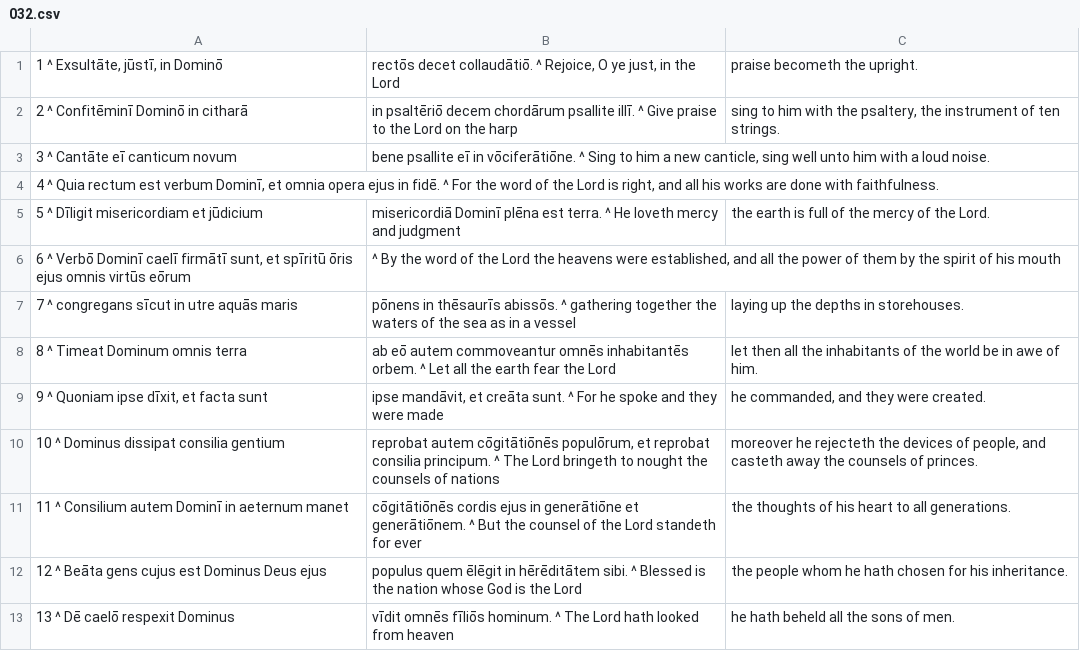
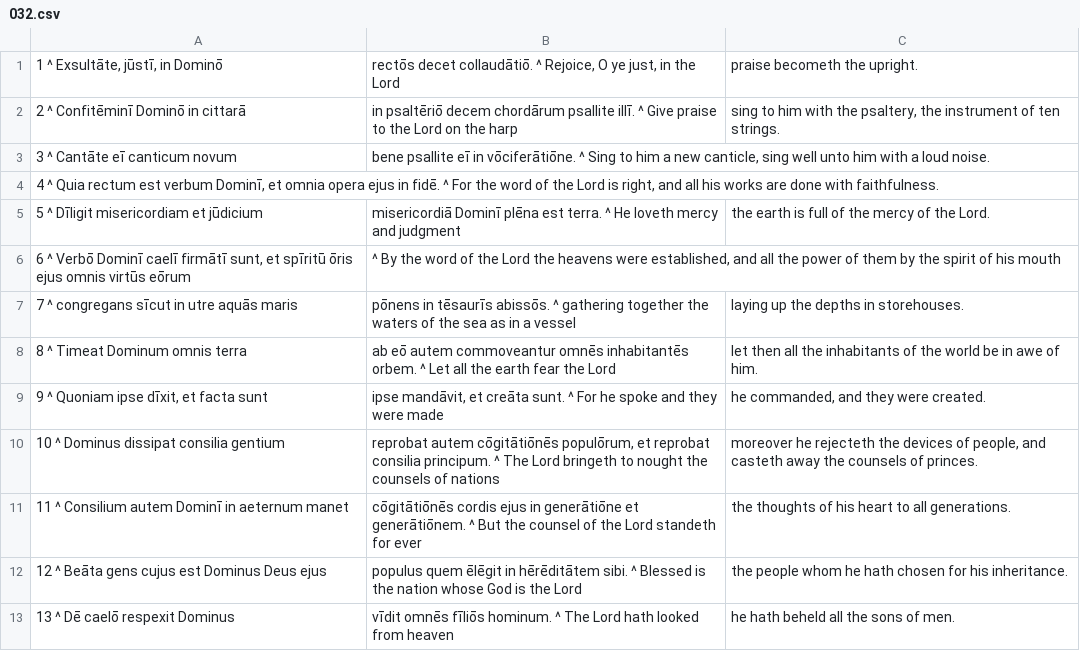
Before and after one commit to DoctrinaLatina/doctrina-latina, a CSV file: vulgata/01-vetus-testamentum/21-psalmi/032.csv, drawn as a sheet; only a part is shown.

```diff
--- a/vulgata/01-vetus-testamentum/21-psalmi/032.csv
+++ b/vulgata/01-vetus-testamentum/21-psalmi/032.csv
@@ -1,3 +1,3 @@
 1 ^ Exsultāte, jūstī, in Dominō; rectōs decet collaudātiō. ^ Rejoice, O ye just, in the Lord; praise becometh the upright.
-2 ^ Confitēminī Dominō in citharā; in psaltēriō decem chordārum psallite illī. ^ Give praise to the Lord on the harp; sing to him with the psaltery, the instrument of ten strings.
+2 ^ Confitēminī Dominō in cittarā; in psaltēriō decem chordārum psallite illī. ^ Give praise to the Lord on the harp; sing to him with the psaltery, the instrument of ten strings.
 3 ^ Cantāte eī canticum novum; bene psallite eī in vōciferātiōne. ^ Sing to him a new canticle, sing well unto him with a loud noise.
@@ -6,3 +6,3 @@
 6 ^ Verbō Dominī caelī firmātī sunt, et spīritū ōris ejus omnis virtūs eōrum; ^ By the word of the Lord the heavens were established, and all the power of them by the spirit of his mouth;
-7 ^ congregans sīcut in utre aquās maris; pōnens in thēsaurīs abissōs. ^ gathering together the waters of the sea as in a vessel; laying up the depths in storehouses.
+7 ^ congregans sīcut in utre aquās maris; pōnens in tēsaurīs abissōs. ^ gathering together the waters of the sea as in a vessel; laying up the depths in storehouses.
 8 ^ Timeat Dominum omnis terra; ab eō autem commoveantur omnēs inhabitantēs orbem. ^ Let all the earth fear the Lord; let then all the inhabitants of the world be in awe of him.
```
Also changed, not shown: vulgata/01-vetus-testamentum/21-psalmi/009.csv, vulgata/01-vetus-testamentum/21-psalmi/018.csv, 19 other files.
